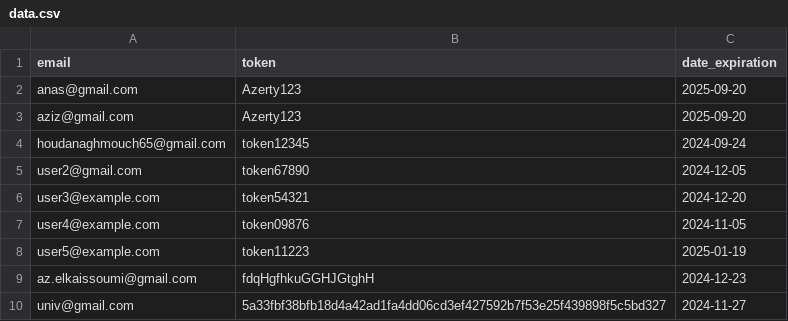
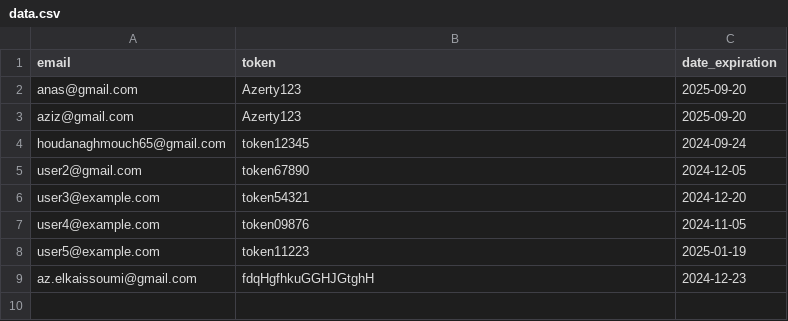
Before and after one commit to zero1-boop/zero, a CSV file: data.csv, drawn as a sheet.

Commit message:
Updated data.csv: delete action performed.

```diff
--- a/data.csv
+++ b/data.csv
@@ -9,2 +9 @@ user5@example.com,token11223,2025-01-19
 az.elkaissoumi@gmail.com,fdqHgfhkuGGHJGtghH,2024-12-23
-univ@gmail.com,5a33fbf38bfb18d4a42ad1fa4dd06cd3ef427592b7f53e25f439898f5c5bd327,2024-11-27
```
